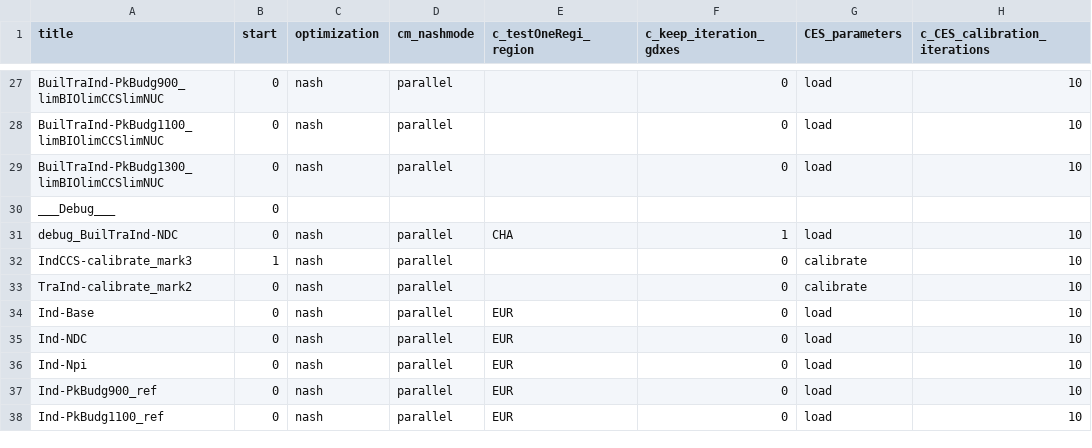
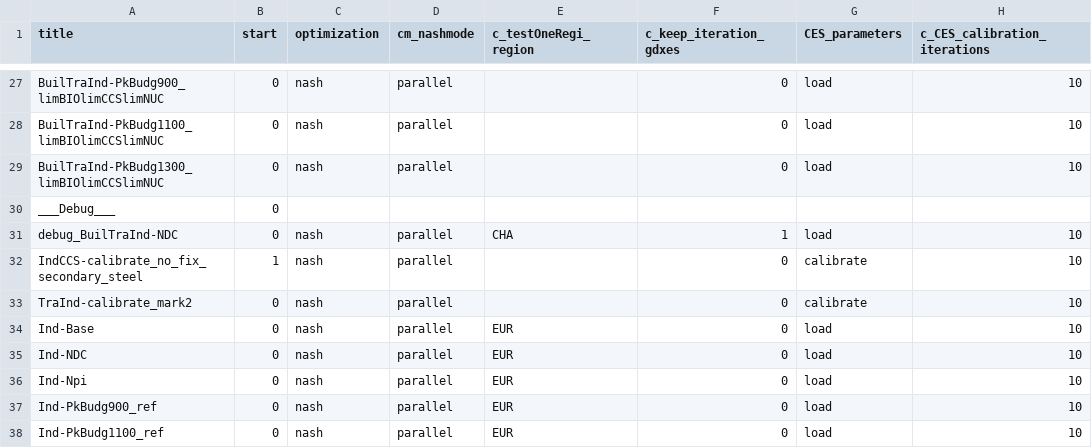
Before and after one commit to remindmodel/remind, a CSV file: config/scenario_config_DeepEl.csv, drawn as a sheet; only a part is shown, gaps mark what is left out; the diff names each change by its address in the sheet, - before the commit and + after, or states it on an @@ line.

Commit message:
remove calibration fix on ue_steel_secondary for testing

```diff
--- a/config/scenario_config_DeepEl.csv
+++ b/config/scenario_config_DeepEl.csv
-A32 (title): IndCCS-calibrate_mark3
+A32 (title): IndCCS-calibrate_no_fix_secondary_steel
```
Also changed, not shown: 1 other file.
